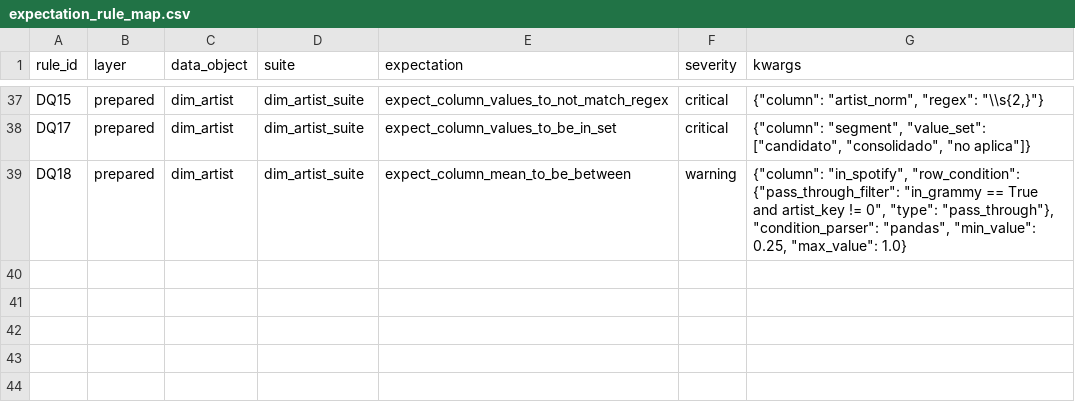
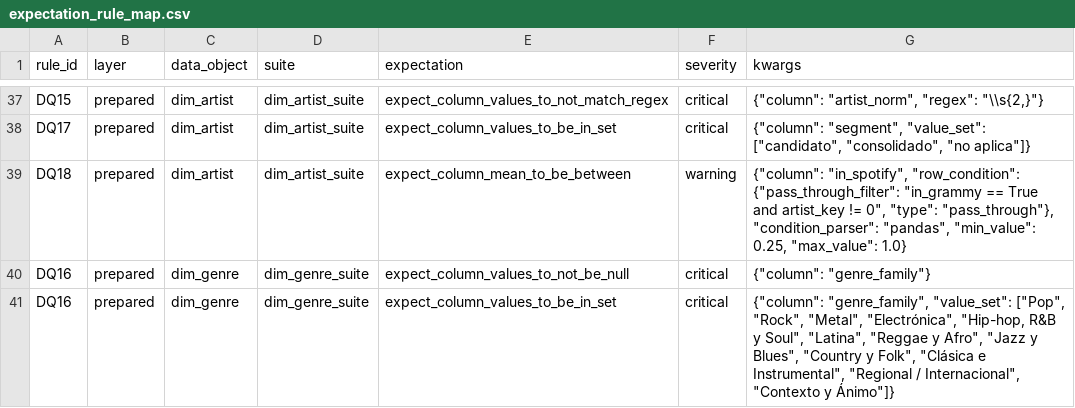
Before and after one commit to fer-montero/workshop-2, a CSV file: docs/evidence/gx/expectation_rule_map.csv, drawn as a sheet; only a part is shown, gaps mark what is left out; the diff names each change by its address in the sheet, - before the commit and + after, or states it on an @@ line.

Commit message:
feat: transformation and integration steps 1-5 (tracks, genres, grammy, conformed artist, segments)

```diff
--- a/docs/evidence/gx/expectation_rule_map.csv
+++ b/docs/evidence/gx/expectation_rule_map.csv
+row 40: DQ16 | prepared | dim_genre | dim_genre_suite | expect_column_values_to_not_be_null | critical | {"column": "genre_family"}
+row 41: DQ16 | prepared | dim_genre | dim_genre_suite | expect_column_values_to_be_in_set | critical | {"column": "genre_family", "value_set": ["Pop", "Rock", "Metal", "Electrónica", "Hip-hop, R&B y Soul", "Latina", "Reggae y Afro", "Jazz y Blues", "Country y Folk", "Clásica e Instrumental", "Regional / Internacional", "Contexto y Ánimo"]}
```
Also changed, not shown: 8 other files.
